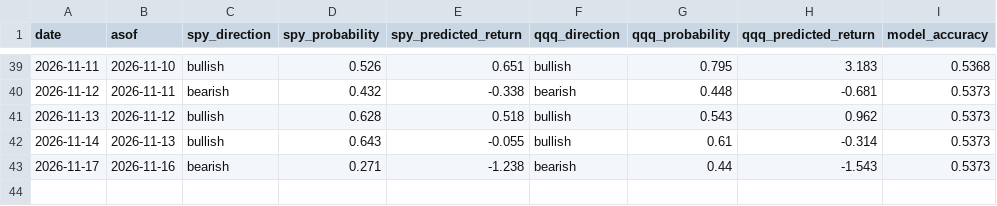
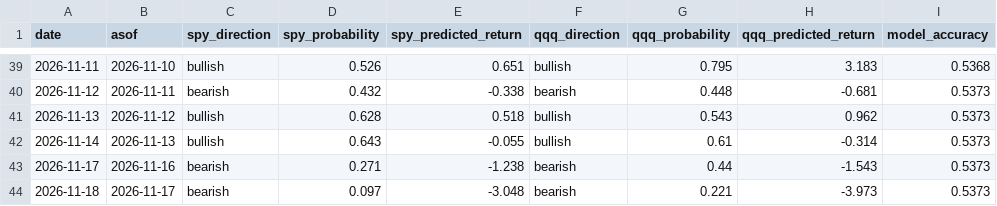
Before and after one commit to hongryu95-afk/invest-temp-intel, a CSV file: history.csv, drawn as a sheet; only a part is shown, gaps mark what is left out.

```diff
--- a/history.csv
+++ b/history.csv
@@ -43 +43,2 @@ date,asof,spy_direction,spy_probability,spy_predicted_return,qqq_direction,qqq_p
 2026-11-17,2026-11-16,bearish,0.271,-1.238,bearish,0.44,-1.543,0.5373
+2026-11-18,2026-11-17,bearish,0.097,-3.048,bearish,0.221,-3.973,0.5373
```
Also changed, not shown: 1 other file.
